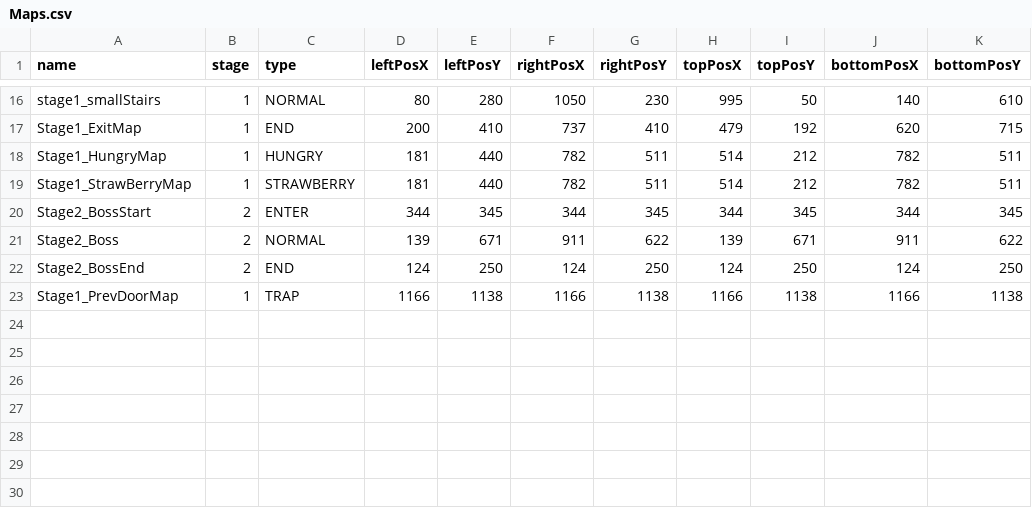
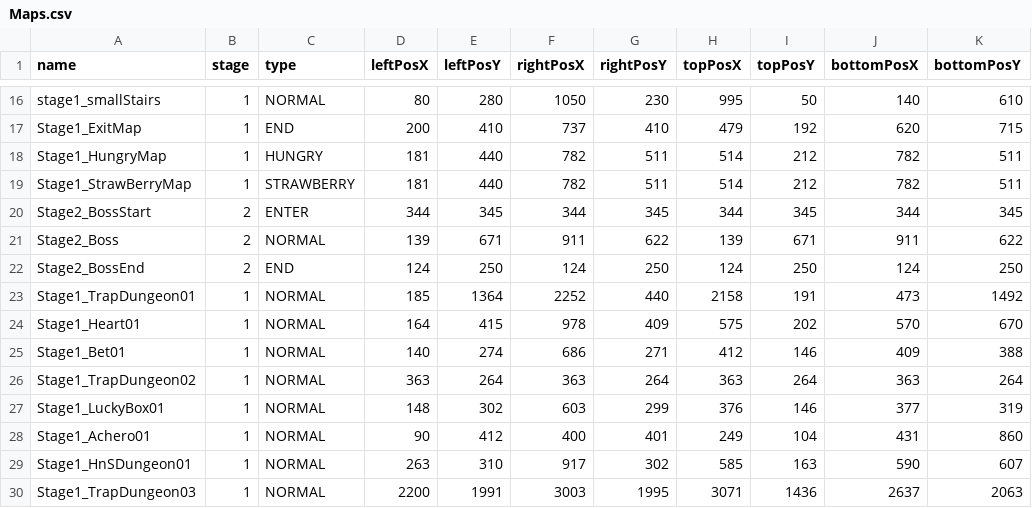
Before and after one commit to kimgyuchang/Dungreed_PortPolio, a CSV file: TeamDun/WindowAPI/Data/Maps.csv, drawn as a sheet; only a part is shown, gaps mark what is left out.

```diff
--- a/TeamDun/WindowAPI/Data/Maps.csv
+++ b/TeamDun/WindowAPI/Data/Maps.csv
@@ -22,2 +22,9 @@ Stage2_Boss,2,NORMAL,139,671,911,622,139,671,911,622
 Stage2_BossEnd,2,END,124,250,124,250,124,250,124,250
-Stage1_PrevDoorMap,1,TRAP,1166,1138,1166,1138,1166,1138,1166,1138
+Stage1_TrapDungeon01,1,NORMAL,185,1364,2252,440,2158,191,473,1492
+Stage1_Heart01,1,NORMAL,164,415,978,409,575,202,570,670
+Stage1_Bet01,1,NORMAL,140,274,686,271,412,146,409,388
+Stage1_TrapDungeon02,1,NORMAL,363,264,363,264,363,264,363,264
+Stage1_LuckyBox01,1,NORMAL,148,302,603,299,376,146,377,319
+Stage1_Achero01,1,NORMAL,90,412,400,401,249,104,431,860
+Stage1_HnSDungeon01,1,NORMAL,263,310,917,302,585,163,590,607
+Stage1_TrapDungeon03,1,NORMAL,2200,1991,3003,1995,3071,1436,2637,2063
```
Also changed, not shown: 22 other files.
